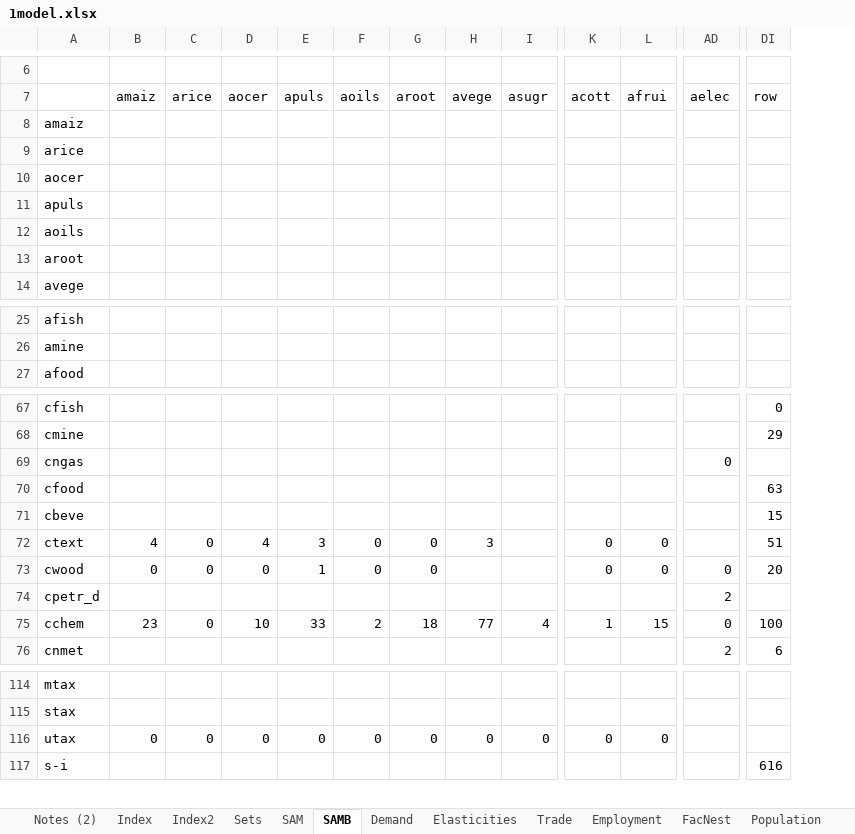
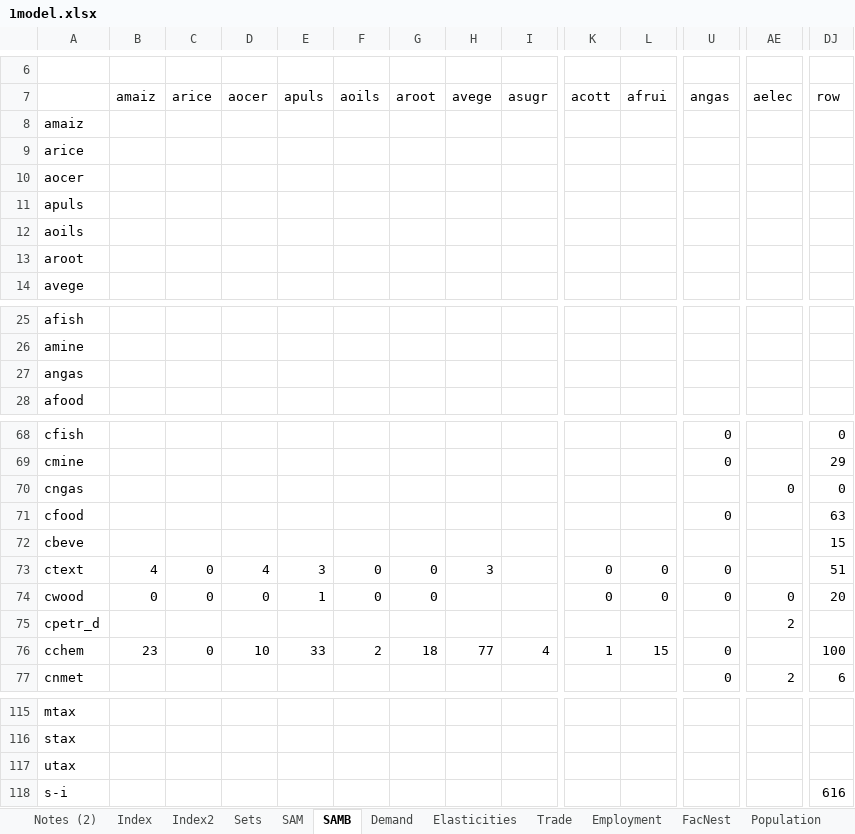
Before and after one commit to alisonERC/KENTIMGE, an Excel workbook: CGE/1model.xlsx, sheet SAMB, drawn as a sheet; only a part is shown, gaps mark what is left out; values as stored, in another font and other column widths than the file's, no borders; conditional formats not drawn; addresses are those after the commit; rows hold the shown columns only; the diff covers the shown part only; the diff names each change by its address in the sheet, - before the commit and + after, or states it on an @@ line.

Commit message:
with angas added

```diff
--- a/CGE/1model.xlsx (sheet SAMB)
+++ b/CGE/1model.xlsx (sheet SAMB)
+column U (angas), rows 68-77: 0 | 0 |  | 0 |  | 0 | 0 |  | 0 | 0
+row 27: angas
-DJ70 (row): (empty)
+DJ70 (row): 0
-AE76 (aelec): 0
+AE76 (aelec): (empty)
-B117 (amaiz): 0
+B117 (amaiz): (empty)
-C117 (arice): 0
+C117 (arice): (empty)
-D117 (aocer): 0
+D117 (aocer): (empty)
-E117 (apuls): 0
+E117 (apuls): (empty)
-F117 (aoils): 0
+F117 (aoils): (empty)
-G117 (aroot): 0
+G117 (aroot): (empty)
-H117 (avege): 0
+H117 (avege): (empty)
-I117 (asugr): 0
+I117 (asugr): (empty)
-K117 (acott): 0
+K117 (acott): (empty)
-L117 (afrui): 0
+L117 (afrui): (empty)
```
Also changed, not shown: 6 edited cells elsewhere in this sheet, 5 other files.
